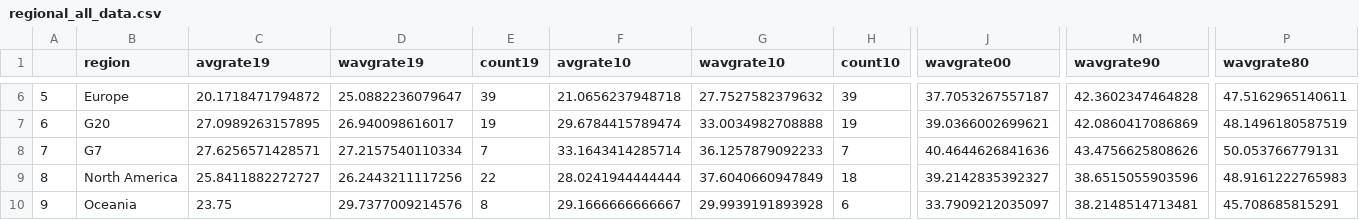
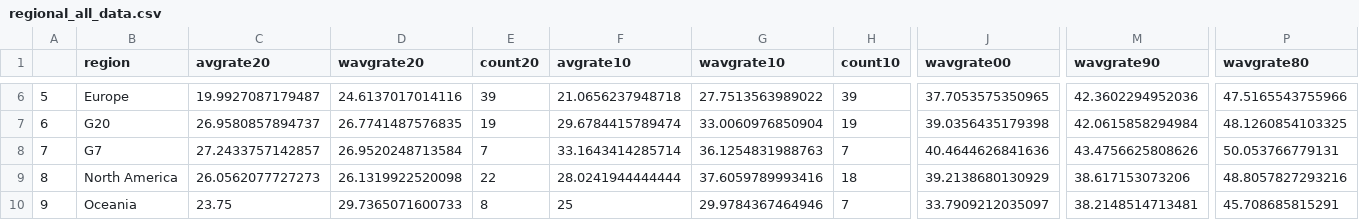
Before and after one commit to TaxFoundation/worldwide-corporate-tax-rates, a CSV file: final-outputs/regional_all_data.csv, drawn as a sheet; only a part is shown, gaps mark what is left out; the diff covers the shown part only; the diff names each change by its address in the sheet, - before the commit and + after, or states it on an @@ line.

```diff
--- a/final-outputs/regional_all_data.csv
+++ b/final-outputs/regional_all_data.csv
-C1: avgrate19
+C1: avgrate20
-D1: wavgrate19
+D1: wavgrate20
-E1: count19
+E1: count20
-C6 (avgrate20): 20.1718471794872
+C6 (avgrate20): 19.9927087179487
-D6 (wavgrate20): 25.0882236079647
+D6 (wavgrate20): 24.6137017014116
-G6 (wavgrate10): 27.7527582379632
+G6 (wavgrate10): 27.7513563989022
-J6 (wavgrate00): 37.7053267557187
+J6 (wavgrate00): 37.7053575350965
-M6 (wavgrate90): 42.3602347464828
+M6 (wavgrate90): 42.3602294952036
-P6 (wavgrate80): 47.5162965140611
+P6 (wavgrate80): 47.5165543755966
-C7 (avgrate20): 27.0989263157895
+C7 (avgrate20): 26.9580857894737
-D7 (wavgrate20): 26.940098616017
+D7 (wavgrate20): 26.7741487576835
-G7 (wavgrate10): 33.0034982708888
+G7 (wavgrate10): 33.0060976850904
-J7 (wavgrate00): 39.0366002699621
+J7 (wavgrate00): 39.0356435179398
-M7 (wavgrate90): 42.0860417086869
+M7 (wavgrate90): 42.0615858294984
-P7 (wavgrate80): 48.1496180587519
+P7 (wavgrate80): 48.1260854103325
-C8 (avgrate20): 27.6256571428571
+C8 (avgrate20): 27.2433757142857
-D8 (wavgrate20): 27.2157540110334
+D8 (wavgrate20): 26.9520248713584
-G8 (wavgrate10): 36.1257879092233
+G8 (wavgrate10): 36.1254831988763
-C9 (avgrate20): 25.8411882272727
+C9 (avgrate20): 26.0562077727273
-D9 (wavgrate20): 26.2443211117256
+D9 (wavgrate20): 26.1319922520098
-G9 (wavgrate10): 37.6040660947849
+G9 (wavgrate10): 37.6059789993416
-J9 (wavgrate00): 39.2142835392327
+J9 (wavgrate00): 39.2138680130929
-M9 (wavgrate90): 38.6515055903596
+M9 (wavgrate90): 38.617153073206
-P9 (wavgrate80): 48.9161222765983
+P9 (wavgrate80): 48.8057827293216
-D10 (wavgrate20): 29.7377009214576
+D10 (wavgrate20): 29.7365071600733
-F10 (avgrate10): 29.1666666666667
+F10 (avgrate10): 25
-G10 (wavgrate10): 29.9939191893928
+G10 (wavgrate10): 29.9784367464946
-H10 (count10): 6
+H10 (count10): 7
```
Also changed, not shown: 64 edited cells elsewhere in this file, final-outputs/rate_time_series.csv, final-outputs/rates_regional.csv, 9 other files.
